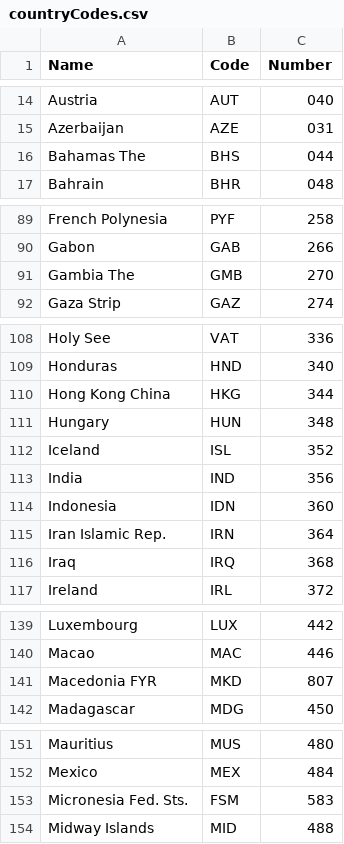
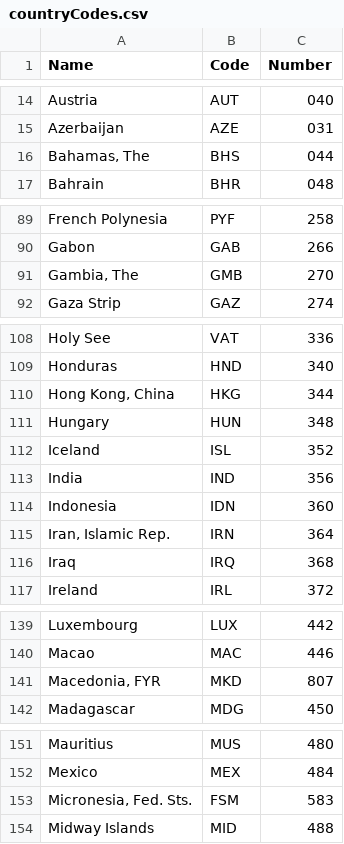
Before and after one commit to rafaascensao/vi-trade, a CSV file: dataGather/countryCodes.csv, drawn as a sheet; only a part is shown, gaps mark what is left out; the diff covers the shown part only.

```diff
--- a/dataGather/countryCodes.csv
+++ b/dataGather/countryCodes.csv
@@ -15,3 +15,3 @@ Austria,AUT,040
 Azerbaijan,AZE,031
-Bahamas The,BHS,044
+"Bahamas, The",BHS,044
 Bahrain,BHR,048
@@ -90,3 +90,3 @@ French Polynesia,PYF,258
 Gabon,GAB,266
-Gambia The,GMB,270
+"Gambia, The",GMB,270
 Gaza Strip,GAZ,274
@@ -109,3 +109,3 @@ Holy See,VAT,336
 Honduras,HND,340
-Hong Kong China,HKG,344
+"Hong Kong, China",HKG,344
 Hungary,HUN,348
@@ -114,3 +114,3 @@ India,IND,356
 Indonesia,IDN,360
-Iran Islamic Rep.,IRN,364
+"Iran, Islamic Rep.",IRN,364
 Iraq,IRQ,368
@@ -140,3 +140,3 @@ Luxembourg,LUX,442
 Macao,MAC,446
-Macedonia FYR,MKD,807
+"Macedonia, FYR",MKD,807
 Madagascar,MDG,450
@@ -152,3 +152,3 @@ Mauritius,MUS,480
 Mexico,MEX,484
-Micronesia Fed. Sts.,FSM,583
+"Micronesia, Fed. Sts.",FSM,583
 Midway Islands,MID,488
```
Also changed, not shown: 2 added rows and 11 edited cells elsewhere in this file, 5 other files.
